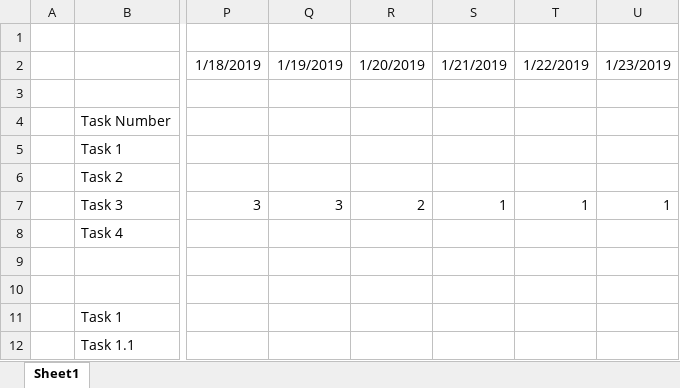
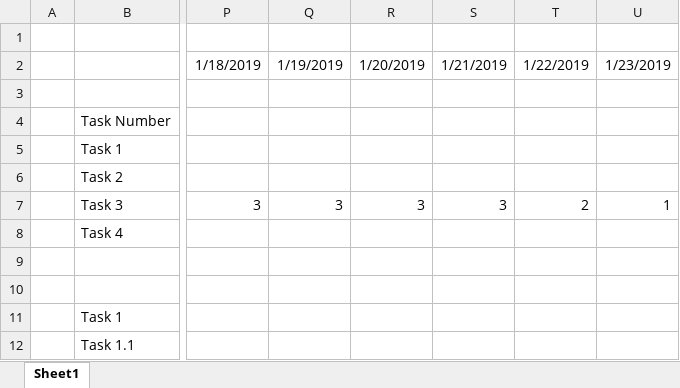
Before and after one commit to rubenhansen94/SenjaMaskinAS, an Excel workbook: documents/timeline.xlsx, sheet Sheet1, drawn as a sheet; only a part is shown, gaps mark what is left out; values as stored, in another font and other column widths than the file's, no borders; conditional formats not drawn; the diff names each change by its address in the sheet, - before the commit and + after, or states it on an @@ line.

```diff
--- a/documents/timeline.xlsx (sheet Sheet1)
+++ b/documents/timeline.xlsx (sheet Sheet1)
-R7: 2
+R7: 3
-S7: 1
+S7: 3
-T7: 1
+T7: 2
```
Also changed, not shown: 2 other files.
